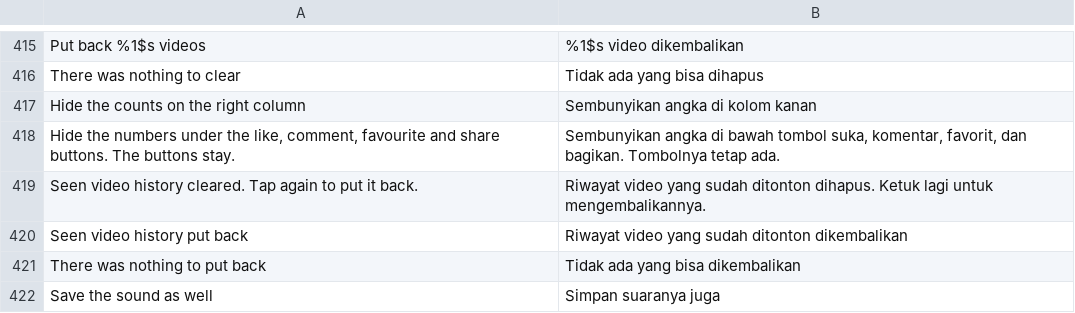
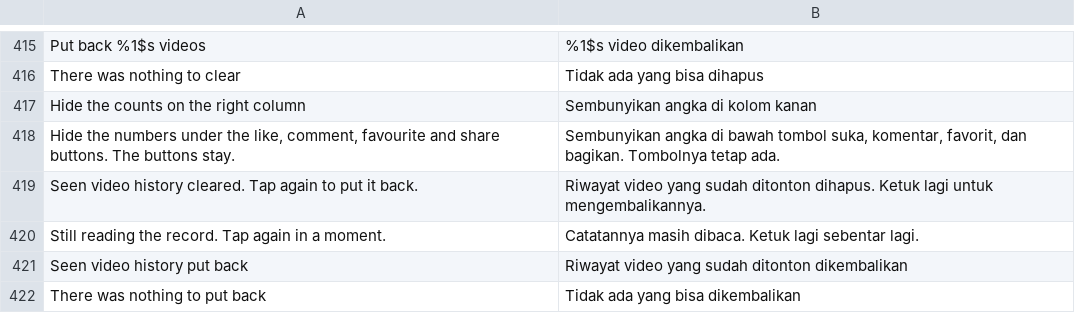
Before and after one commit to SysAdminDoc/hushfeed, a TSV file: extensions/tiktok/src/main/l10n/in.tsv, drawn as a sheet; only a part is shown, gaps mark what is left out; the shorter side is filled out with more unchanged rows; the diff names each change by its address in the sheet, - before the commit and + after, or states it on an @@ line.

```diff
--- a/extensions/tiktok/src/main/l10n/in.tsv
+++ b/extensions/tiktok/src/main/l10n/in.tsv
+row 420: Still reading the record. Tap again in a moment. | Catatannya masih dibaca. Ketuk lagi sebentar lagi.
```
Also changed, not shown: extensions/tiktok/src/main/l10n/de.tsv, 5 other files.
